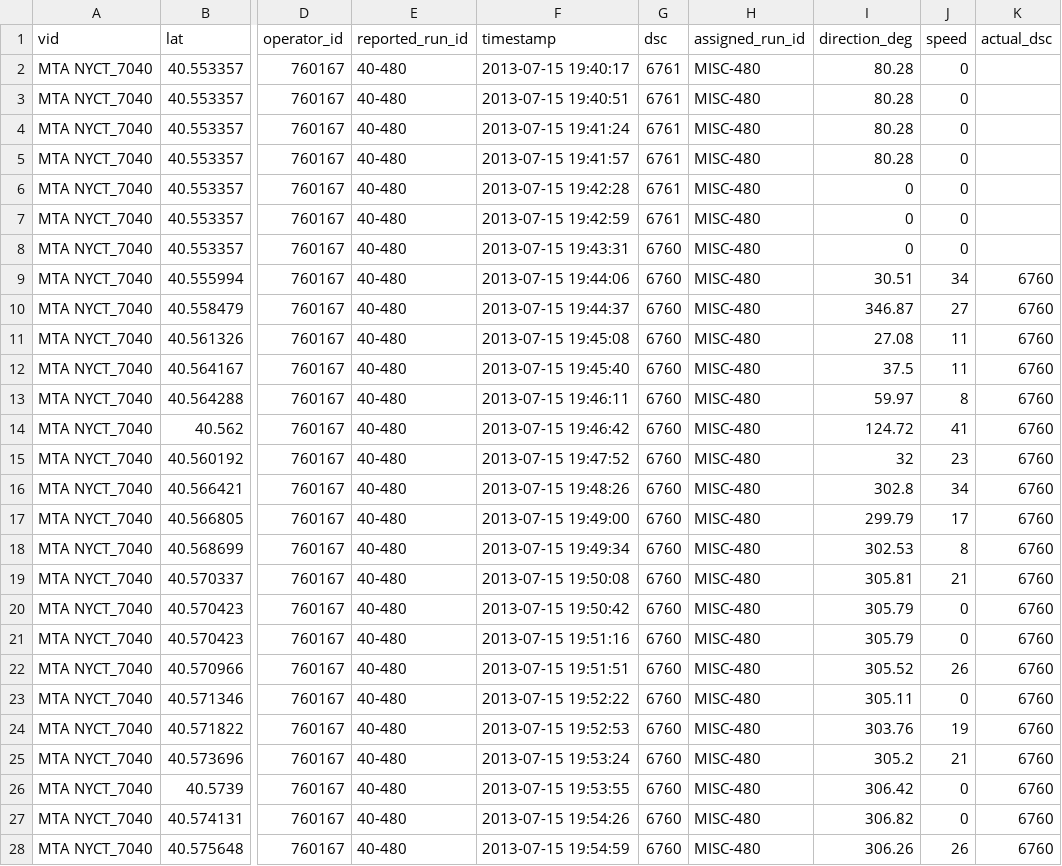
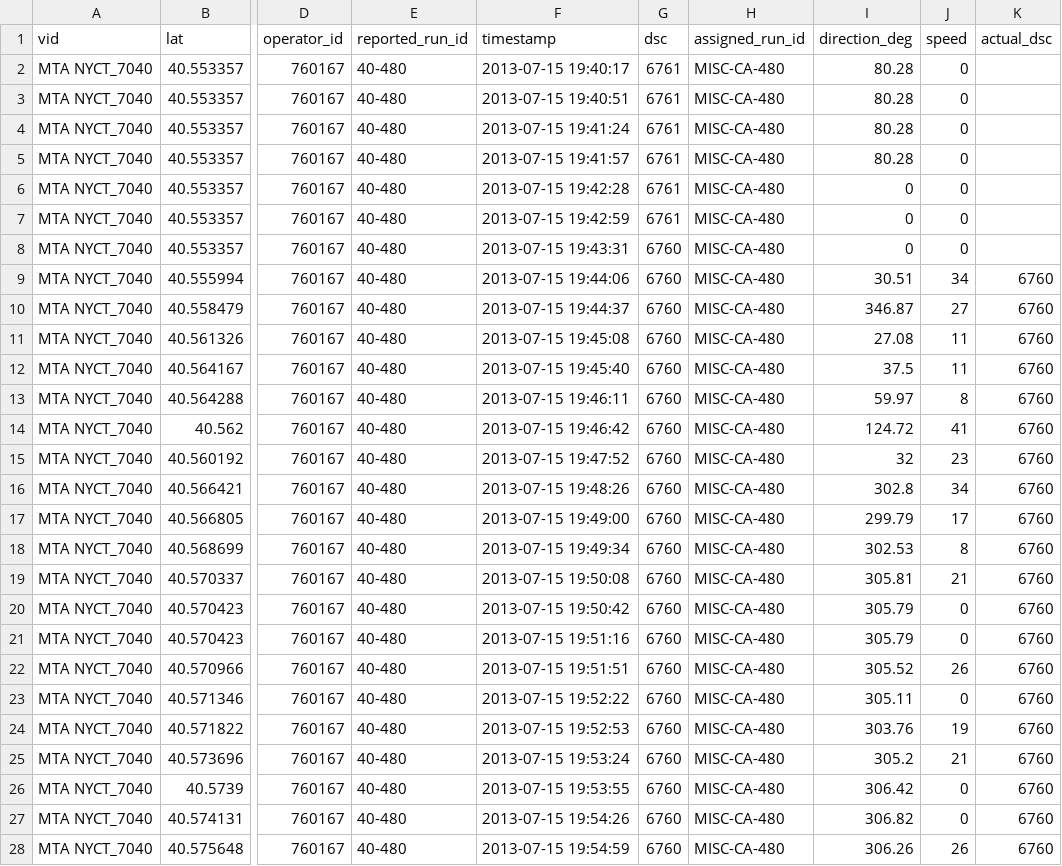
Before and after one commit to camsys/onebusaway-nyc, a CSV file: onebusaway-nyc-integration-tests/src/integration-test/resources/traces/7040-layover-oosdsc-informal-labeled.csv, drawn as a sheet; only a part is shown, gaps mark what is left out; the diff covers the shown part only; the diff names each change by its address in the sheet, - before the commit and + after, or states it on an @@ line.

```diff
--- a/onebusaway-nyc-integration-tests/src/integration-test/resources/traces/7040-layover-oosdsc-informal-labeled.csv
+++ b/onebusaway-nyc-integration-tests/src/integration-test/resources/traces/7040-layover-oosdsc-informal-labeled.csv
-H2:H28 (assigned_run_id): MISC-480
+H2:H28 (assigned_run_id): MISC-CA-480
```
Also changed, not shown: 75 edited cells elsewhere in this file, 7 other files.
